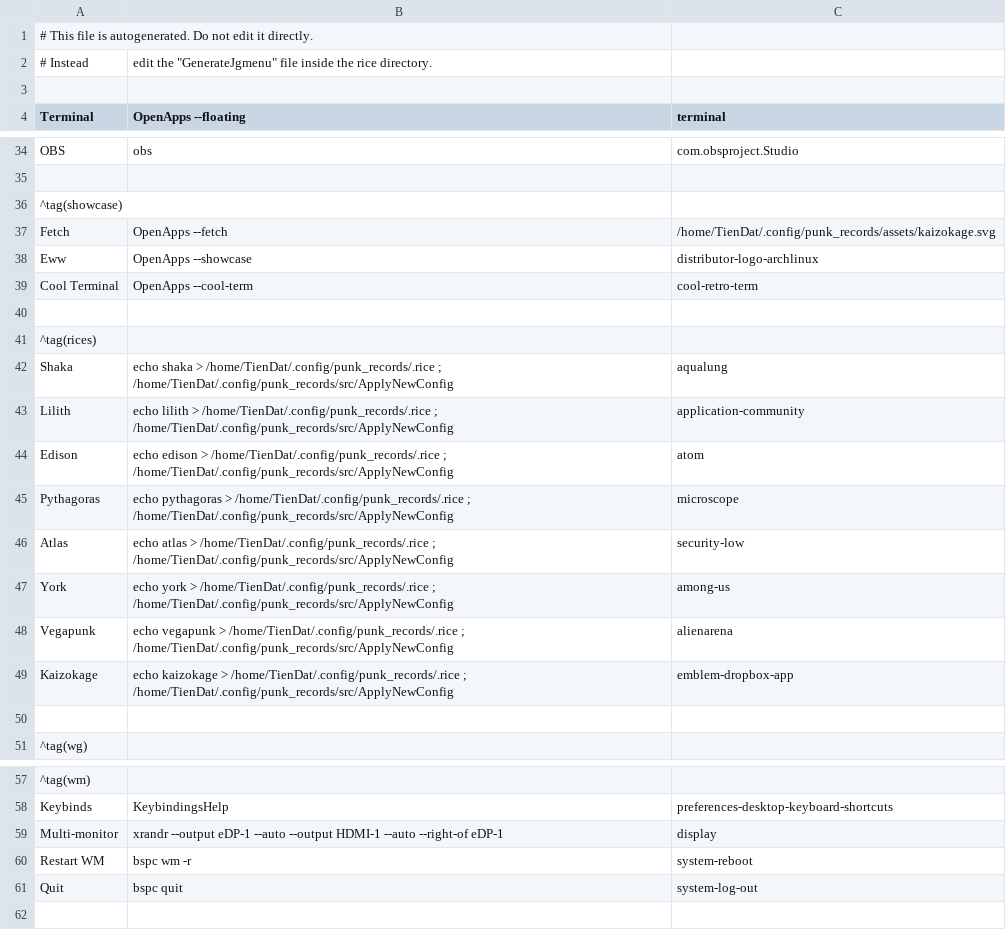
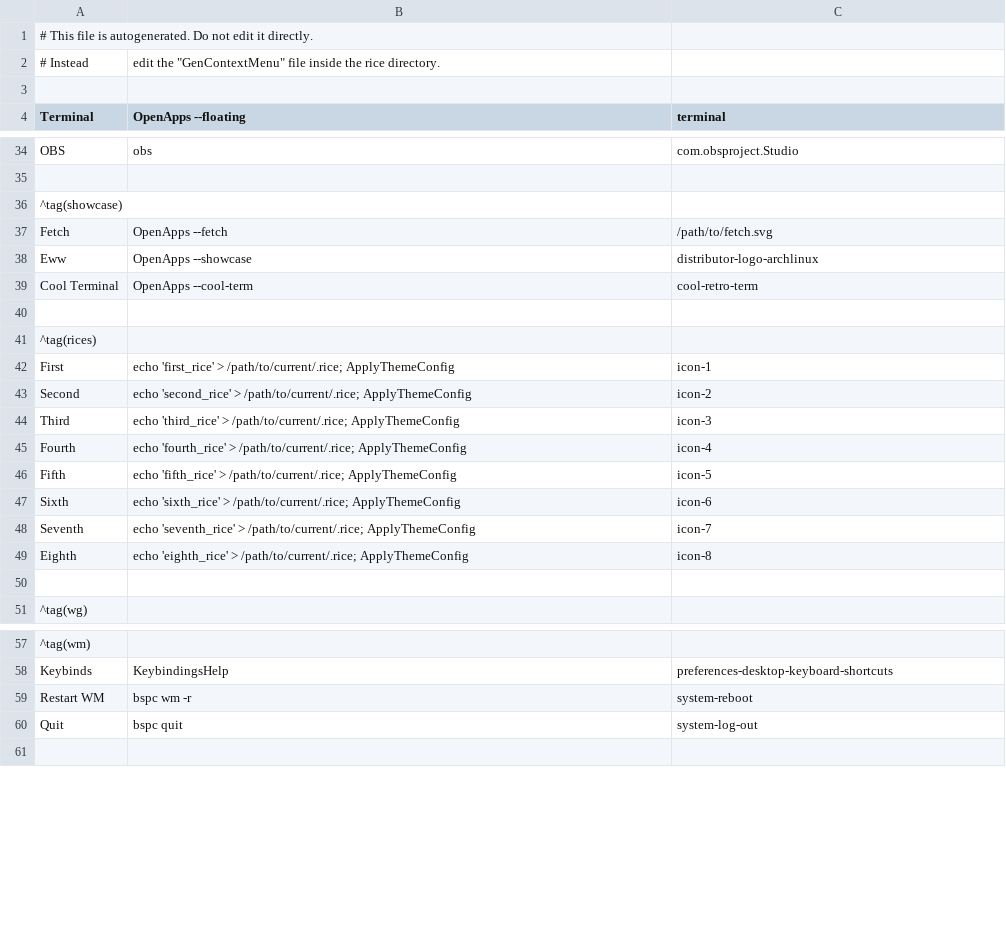
Before and after one commit to k4izokage/dotfiles, a CSV file: dot_config/jgmenu/menu.csv, drawn as a sheet; only a part is shown, gaps mark what is left out; removed rows and columns are numbered as before the commit, all else as after; the diff names each change by its address in the sheet, - before the commit and + after, or states it on an @@ line.

```diff
--- a/dot_config/jgmenu/menu.csv
+++ b/dot_config/jgmenu/menu.csv
-B2 (OpenApps --floating): edit the "GenerateJgmenu" file inside…
+B2 (OpenApps --floating): edit the "GenContextMenu" file inside…
-C37 (terminal): /home/TienDat/.config/punk_records/assets/kaizokage.svg
+C37 (terminal): /path/to/fetch.svg
-row 42: Shaka | echo shaka > /home/TienDat/.config/punk_records/.rice ; /home/TienDat/.config/punk_records/src/ApplyNewConfig | aqualung
-row 43: Lilith | echo lilith > /home/TienDat/.config/punk_records/.rice ; /home/TienDat/.config/punk_records/src/ApplyNewConfig | application-community
-row 44: Edison | echo edison > /home/TienDat/.config/punk_records/.rice ; /home/TienDat/.config/punk_records/src/ApplyNewConfig | atom
-row 45: Pythagoras | echo pythagoras > /home/TienDat/.config/punk_records/.rice ; /home/TienDat/.config/punk_records/src/ApplyNewConfig | microscope
-row 46: Atlas | echo atlas > /home/TienDat/.config/punk_records/.rice ; /home/TienDat/.config/punk_records/src/ApplyNewConfig | security-low
-row 47: York | echo york > /home/TienDat/.config/punk_records/.rice ; /home/TienDat/.config/punk_records/src/ApplyNewConfig | among-us
-row 48: Vegapunk | echo vegapunk > /home/TienDat/.config/punk_records/.rice ; /home/TienDat/.config/punk_records/src/ApplyNewConfig | alienarena
-row 49: Kaizokage | echo kaizokage > /home/TienDat/.config/punk_records/.rice ; /home/TienDat/.config/punk_records/src/ApplyNewConfig | emblem-dropbox-app
+row 42: First | echo 'first_rice' > /path/to/current/.rice; ApplyThemeConfig | icon-1
+row 43: Second | echo 'second_rice' > /path/to/current/.rice; ApplyThemeConfig | icon-2
+row 44: Third | echo 'third_rice' > /path/to/current/.rice; ApplyThemeConfig | icon-3
+row 45: Fourth | echo 'fourth_rice' > /path/to/current/.rice; ApplyThemeConfig | icon-4
+row 46: Fifth | echo 'fifth_rice' > /path/to/current/.rice; ApplyThemeConfig | icon-5
+row 47: Sixth | echo 'sixth_rice' > /path/to/current/.rice; ApplyThemeConfig | icon-6
+row 48: Seventh | echo 'seventh_rice' > /path/to/current/.rice; ApplyThemeConfig | icon-7
+row 49: Eighth | echo 'eighth_rice' > /path/to/current/.rice; ApplyThemeConfig | icon-8
-row 59: Multi-monitor | xrandr --output eDP-1 --auto --output HDMI-1 --auto --right-of eDP-1 | display
```
Also changed, not shown: 27 other files.
